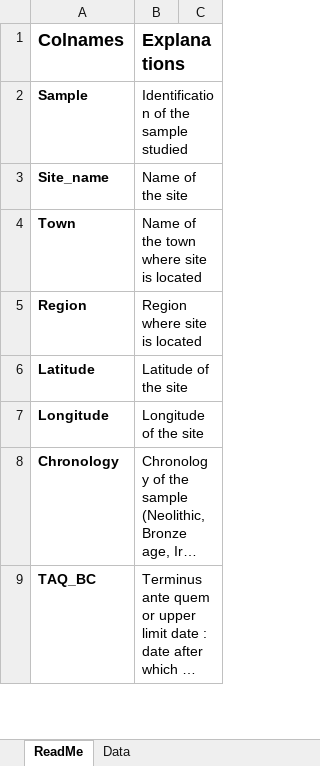
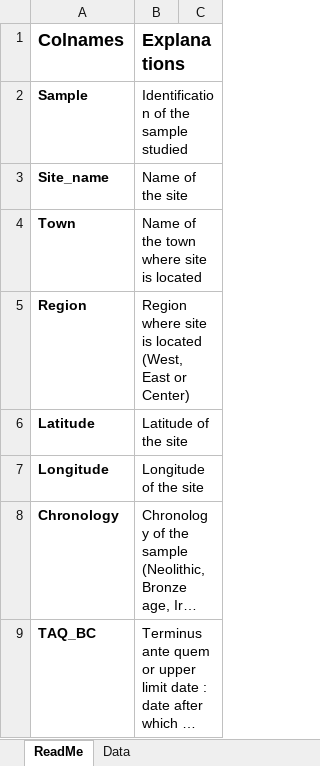
Before and after one commit to angelejeanty/Archaeobiological-evolution-of-barley--Hordeum-vulgare--over-the-last-8-millennia, an Excel workbook: SI_Table_samples.xlsx, sheet ReadMe, drawn as a sheet; only a part is shown; long unchanged cells end in …; values as stored, in another font and other column widths than the file's, no borders; the diff names each change by its address in the sheet, - before the commit and + after, or states it on an @@ line.

```diff
--- a/SI_Table_samples.xlsx (sheet ReadMe)
+++ b/SI_Table_samples.xlsx (sheet ReadMe)
-B5 (Explanations): Region where site is located
+B5 (Explanations): Region where site is located (West, East or Center)
```
Also changed, not shown: sheet Data.
